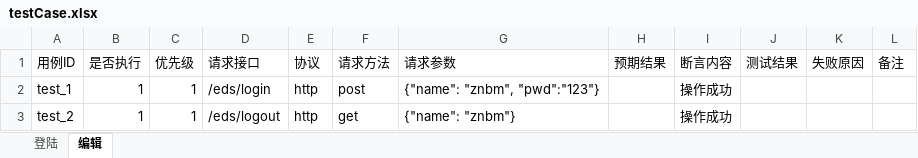
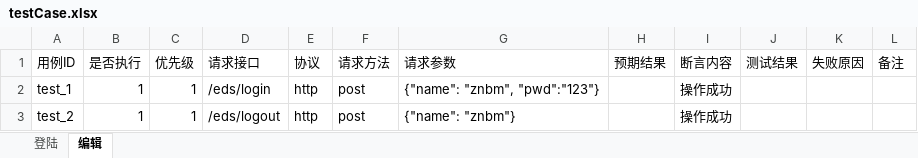
Before and after one commit to leeyoshinari/ATI, an Excel workbook: testCase/testCase.xlsx, sheet 编辑, drawn as a sheet; values as stored, in another font and other column widths than the file's, no borders; the diff names each change by its address in the sheet, - before the commit and + after, or states it on an @@ line.

```diff
--- a/testCase/testCase.xlsx (sheet 编辑)
+++ b/testCase/testCase.xlsx (sheet 编辑)
-F3 (请求方法): get
+F3 (请求方法): post
```
Also changed, not shown: sheet 登陆, 8 other files.
